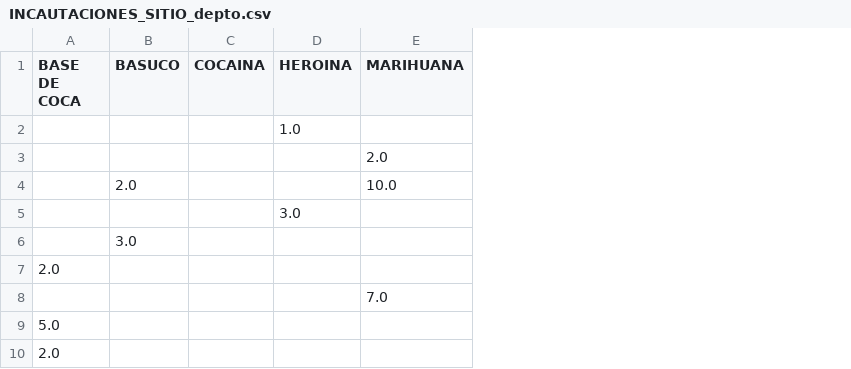
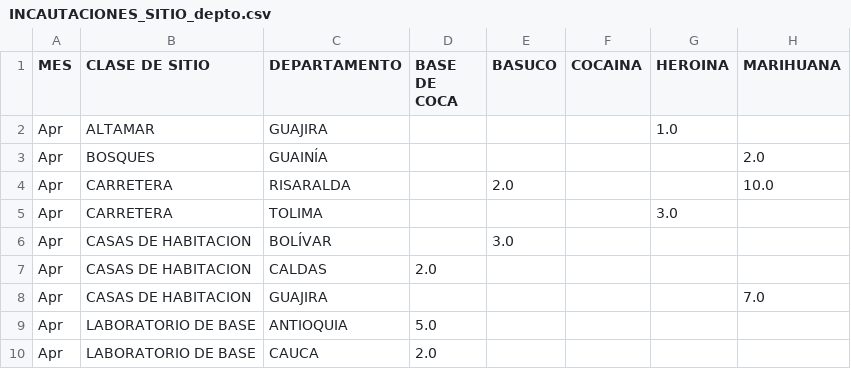
Before and after one commit to miguelfeijoo/IncautacionesColombia2018, a CSV file: DATOS/INCAUTACIONES_SITIO_depto.csv, drawn as a sheet; only a part is shown; the diff names each change by its address in the sheet, - before the commit and + after, or states it on an @@ line.

Commit message:
Add files via upload

```diff
--- a/DATOS/INCAUTACIONES_SITIO_depto.csv
+++ b/DATOS/INCAUTACIONES_SITIO_depto.csv
+column A (MES), rows 2-10: all Apr
+column B (CLASE DE SITIO), rows 2-10: ALTAMAR | BOSQUES | CARRETERA | CARRETERA | CASAS DE HABITACION | CASAS DE HABITACION | CASAS DE HABITACION | LABORATORIO DE BASE | LABORATORIO DE BASE
+column C (DEPARTAMENTO), rows 2-10: GUAJIRA | GUAINÍA | RISARALDA | TOLIMA | BOLÍVAR | CALDAS | GUAJIRA | ANTIOQUIA | CAUCA
```
